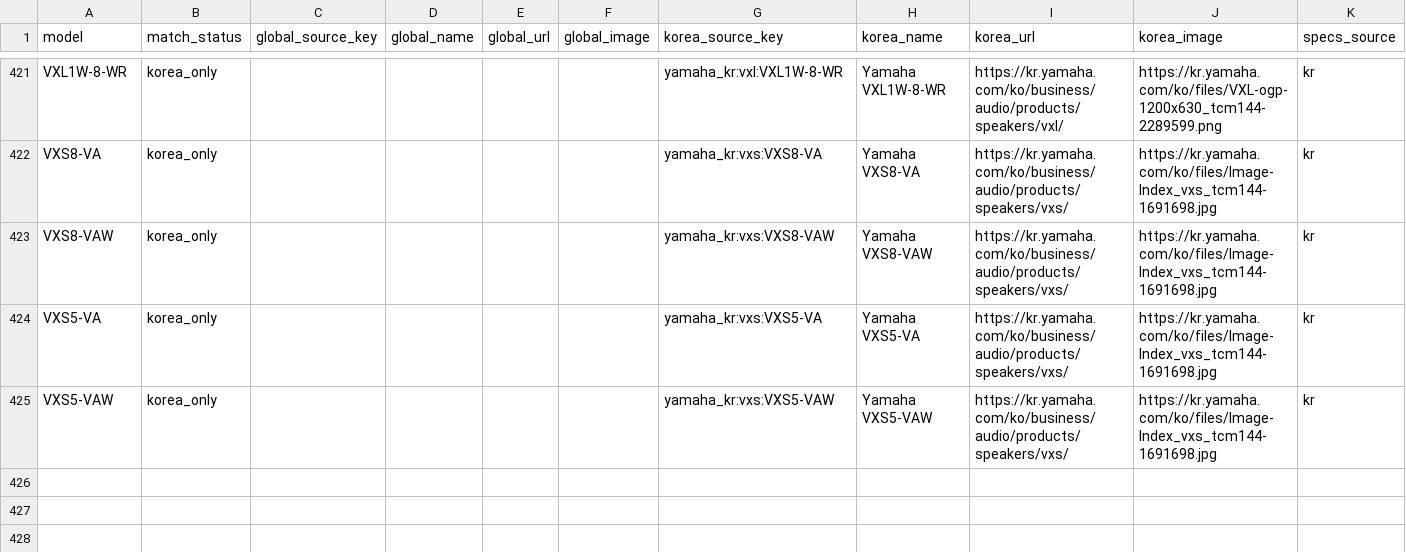
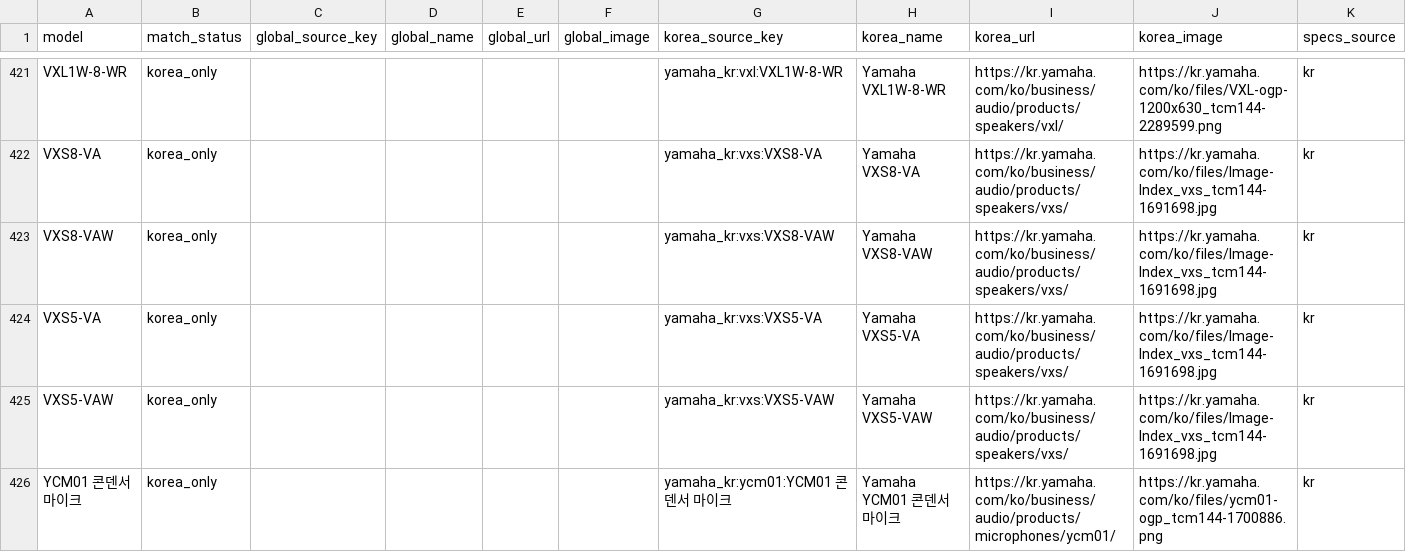
Before and after one commit to skerishKang/kbs261022, a CSV file: data/yamaha/yamaha_global_kr_model_mapping.csv, drawn as a sheet; only a part is shown, gaps mark what is left out; the diff names each change by its address in the sheet, - before the commit and + after, or states it on an @@ line.

Commit message:
feat(local1): finalize Yamaha catalog integration and loader-compatible data

```diff
--- a/data/yamaha/yamaha_global_kr_model_mapping.csv
+++ b/data/yamaha/yamaha_global_kr_model_mapping.csv
+row 426: YCM01 콘덴서 마이크 | korea_only |  |  |  |  | yamaha_kr:ycm01:YCM01 콘덴서 마이크 | Yamaha YCM01 콘덴서 마이크 | https://kr.yamaha.com/ko/business/audio/products/microphones/ycm01/ | https://kr.yamaha.com/ko/files/ycm01-ogp_tcm144-1700886.png | kr
```
Also changed, not shown: 5 other files.
